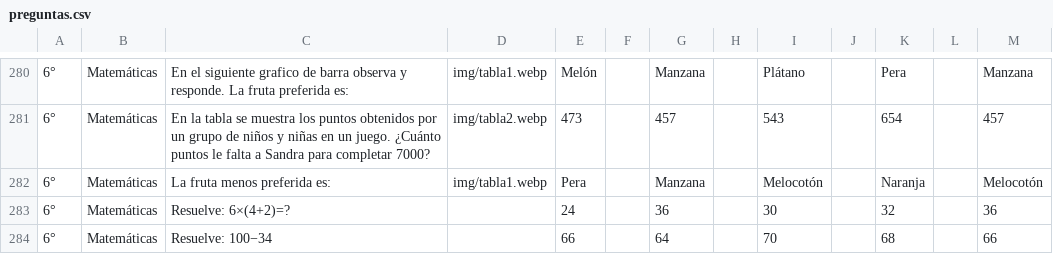
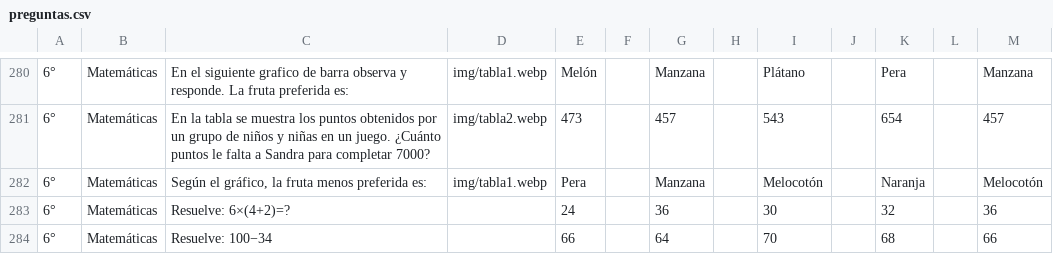
Before and after one commit to aplicativos-juanabe/JuanabeXM, a CSV file: dist/preguntas.csv, drawn as a sheet; only a part is shown, gaps mark what is left out; the diff covers the shown part only; the diff names each change by its address in the sheet, - before the commit and + after, or states it on an @@ line.

```diff
--- a/dist/preguntas.csv
+++ b/dist/preguntas.csv
-C282: La fruta menos preferida es:
+C282: Según el gráfico, la fruta menos preferida es:
```
Also changed, not shown: 3 added rows, 3 removed rows and 12 edited cells elsewhere in this file, public/preguntas.csv, 32 other files.
